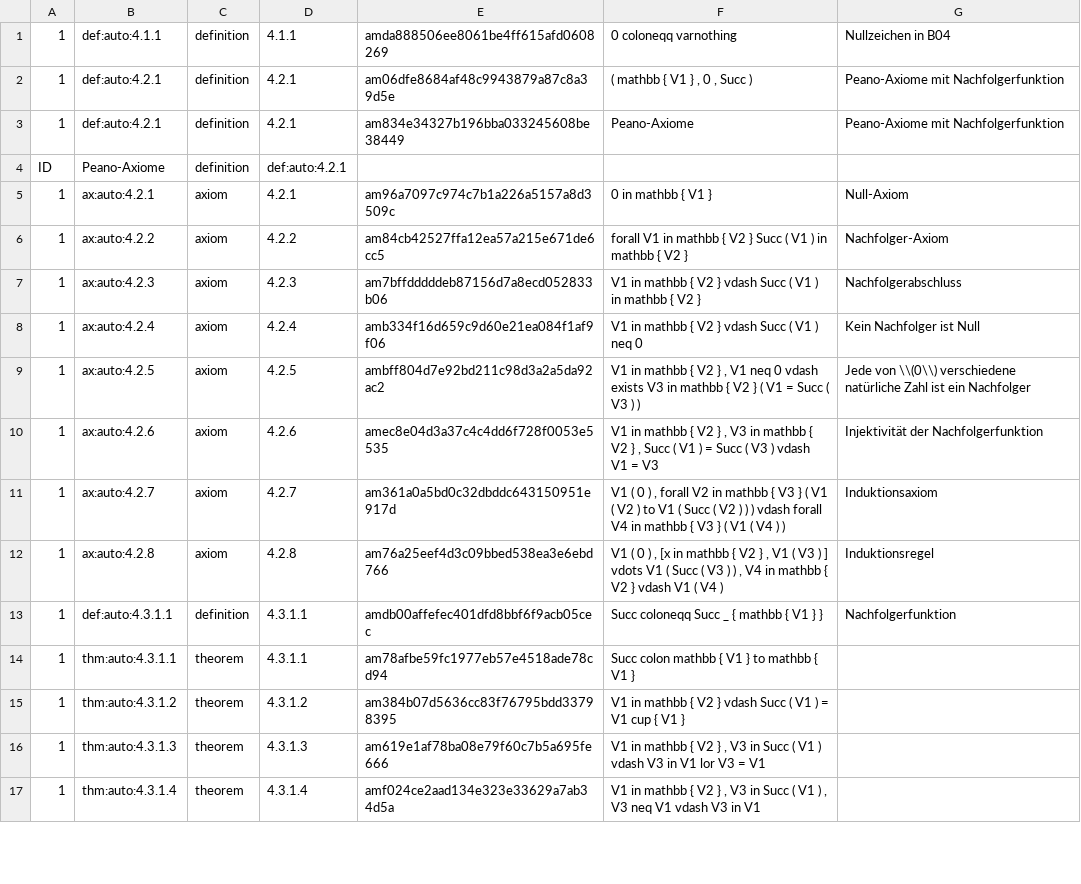
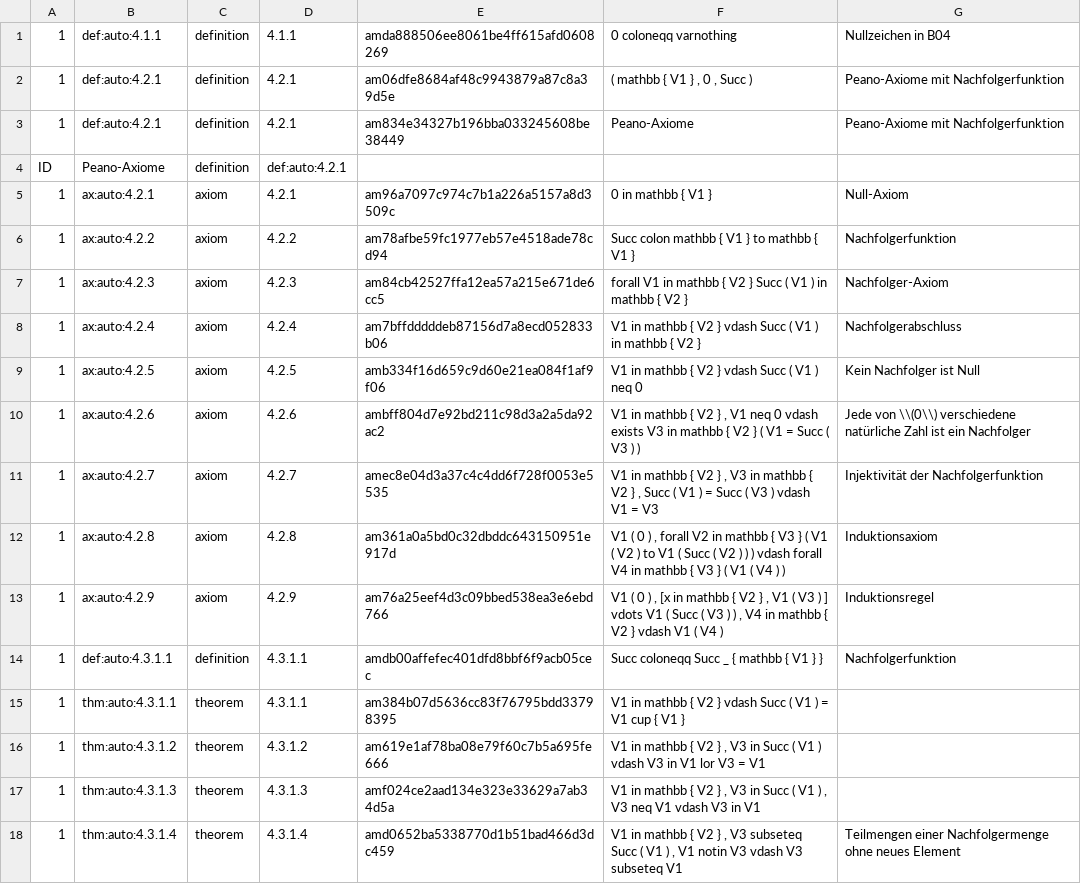
Before and after one commit to Losbarthos/Die-Grundlagen-der-Mathematik, a TSV file: registry/_B04.registry.tsv, drawn as a sheet; only a part is shown; the diff covers the shown part only.

```diff
--- a/registry/_B04.registry.tsv
+++ b/registry/_B04.registry.tsv
@@ -5,13 +5,14 @@ ID	Peano-Axiome	definition	def:auto:4.2.1
 1	ax:auto:4.2.1	axiom	4.2.1	am96a7097c974c7b1a226a5157a8d3509c	0 in mathbb { V1 }	Null-Axiom
-1	ax:auto:4.2.2	axiom	4.2.2	am84cb42527ffa12ea57a215e671de6cc5	forall V1 in mathbb { V2 } Succ ( V1 ) in mathbb { V2 }	Nachfolger-Axiom
-1	ax:auto:4.2.3	axiom	4.2.3	am7bffdddddeb87156d7a8ecd052833b06	V1 in mathbb { V2 } vdash Succ ( V1 ) in mathbb { V2 }	Nachfolgerabschluss
-1	ax:auto:4.2.4	axiom	4.2.4	amb334f16d659c9d60e21ea084f1af9f06	V1 in mathbb { V2 } vdash Succ ( V1 ) neq 0	Kein Nachfolger ist Null
-1	ax:auto:4.2.5	axiom	4.2.5	ambff804d7e92bd211c98d3a2a5da92ac2	V1 in mathbb { V2 } , V1 neq 0 vdash exists V3 in mathbb { V2 } ( V1 = Succ ( V3 ) )	Jede von \\(0\\) verschiedene natürliche Zahl ist ein Nachfolger
-1	ax:auto:4.2.6	axiom	4.2.6	amec8e04d3a37c4c4dd6f728f0053e5535	V1 in mathbb { V2 } , V3 in mathbb { V2 } , Succ ( V1 ) = Succ ( V3 ) vdash V1 = V3	Injektivität der Nachfolgerfunktion
-1	ax:auto:4.2.7	axiom	4.2.7	am361a0a5bd0c32dbddc643150951e917d	V1 ( 0 ) , forall V2 in mathbb { V3 } ( V1 ( V2 ) to V1 ( Succ ( V2 ) ) ) vdash forall V4 in mathbb { V3 } ( V1 ( V4 ) )	Induktionsaxiom
-1	ax:auto:4.2.8	axiom	4.2.8	am76a25eef4d3c09bbed538ea3e6ebd766	V1 ( 0 ) , [x in mathbb { V2 } , V1 ( V3 ) ] vdots V1 ( Succ ( V3 ) ) , V4 in mathbb { V2 } vdash V1 ( V4 )	Induktionsregel
+1	ax:auto:4.2.2	axiom	4.2.2	am78afbe59fc1977eb57e4518ade78cd94	Succ colon mathbb { V1 } to mathbb { V1 }	Nachfolgerfunktion
+1	ax:auto:4.2.3	axiom	4.2.3	am84cb42527ffa12ea57a215e671de6cc5	forall V1 in mathbb { V2 } Succ ( V1 ) in mathbb { V2 }	Nachfolger-Axiom
+1	ax:auto:4.2.4	axiom	4.2.4	am7bffdddddeb87156d7a8ecd052833b06	V1 in mathbb { V2 } vdash Succ ( V1 ) in mathbb { V2 }	Nachfolgerabschluss
+1	ax:auto:4.2.5	axiom	4.2.5	amb334f16d659c9d60e21ea084f1af9f06	V1 in mathbb { V2 } vdash Succ ( V1 ) neq 0	Kein Nachfolger ist Null
+1	ax:auto:4.2.6	axiom	4.2.6	ambff804d7e92bd211c98d3a2a5da92ac2	V1 in mathbb { V2 } , V1 neq 0 vdash exists V3 in mathbb { V2 } ( V1 = Succ ( V3 ) )	Jede von \\(0\\) verschiedene natürliche Zahl ist ein Nachfolger
+1	ax:auto:4.2.7	axiom	4.2.7	amec8e04d3a37c4c4dd6f728f0053e5535	V1 in mathbb { V2 } , V3 in mathbb { V2 } , Succ ( V1 ) = Succ ( V3 ) vdash V1 = V3	Injektivität der Nachfolgerfunktion
+1	ax:auto:4.2.8	axiom	4.2.8	am361a0a5bd0c32dbddc643150951e917d	V1 ( 0 ) , forall V2 in mathbb { V3 } ( V1 ( V2 ) to V1 ( Succ ( V2 ) ) ) vdash forall V4 in mathbb { V3 } ( V1 ( V4 ) )	Induktionsaxiom
+1	ax:auto:4.2.9	axiom	4.2.9	am76a25eef4d3c09bbed538ea3e6ebd766	V1 ( 0 ) , [x in mathbb { V2 } , V1 ( V3 ) ] vdots V1 ( Succ ( V3 ) ) , V4 in mathbb { V2 } vdash V1 ( V4 )	Induktionsregel
 1	def:auto:4.3.1.1	definition	4.3.1.1	amdb00affefec401dfd8bbf6f9acb05cec	Succ coloneqq Succ _ { mathbb { V1 } }	Nachfolgerfunktion
-1	thm:auto:4.3.1.1	theorem	4.3.1.1	am78afbe59fc1977eb57e4518ade78cd94	Succ colon mathbb { V1 } to mathbb { V1 }	
-1	thm:auto:4.3.1.2	theorem	4.3.1.2	am384b07d5636cc83f76795bdd33798395	V1 in mathbb { V2 } vdash Succ ( V1 ) = V1 cup { V1 }	
-1	thm:auto:4.3.1.3	theorem	4.3.1.3	am619e1af78ba08e79f60c7b5a695fe666	V1 in mathbb { V2 } , V3 in Succ ( V1 ) vdash V3 in V1 lor V3 = V1	
-1	thm:auto:4.3.1.4	theorem	4.3.1.4	amf024ce2aad134e323e33629a7ab34d5a	V1 in mathbb { V2 } , V3 in Succ ( V1 ) , V3 neq V1 vdash V3 in V1	
+1	thm:auto:4.3.1.1	theorem	4.3.1.1	am384b07d5636cc83f76795bdd33798395	V1 in mathbb { V2 } vdash Succ ( V1 ) = V1 cup { V1 }
+1	thm:auto:4.3.1.2	theorem	4.3.1.2	am619e1af78ba08e79f60c7b5a695fe666	V1 in mathbb { V2 } , V3 in Succ ( V1 ) vdash V3 in V1 lor V3 = V1
+1	thm:auto:4.3.1.3	theorem	4.3.1.3	amf024ce2aad134e323e33629a7ab34d5a	V1 in mathbb { V2 } , V3 in Succ ( V1 ) , V3 neq V1 vdash V3 in V1
+1	thm:auto:4.3.1.4	theorem	4.3.1.4	amd0652ba5338770d1b51bad466d3dc459	V1 in mathbb { V2 } , V3 subseteq Succ ( V1 ) , V1 notin V3 vdash V3 subseteq V1	Teilmengen einer Nachfolgermenge ohne neues Element
```
Also changed, not shown: 1 removed row and 11 edited cells elsewhere in this file, 1 other file.
